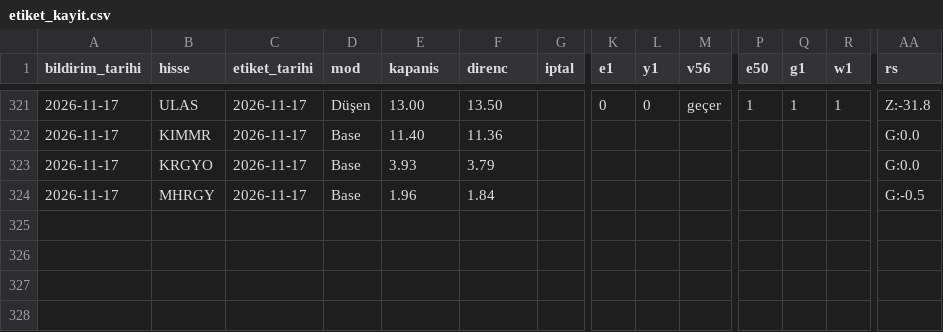
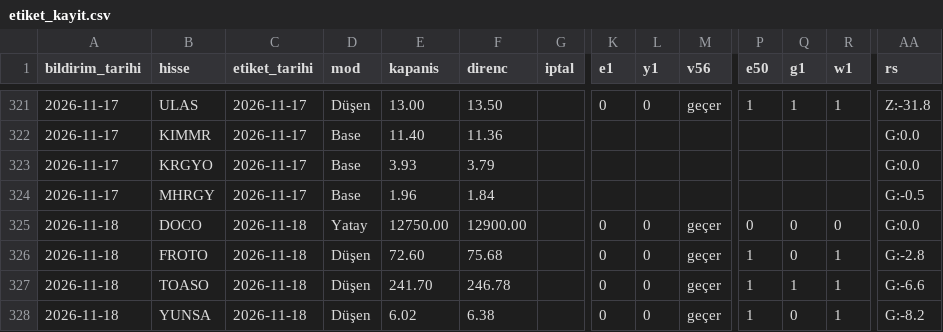
Before and after one commit to habibokay44-cyber/Daralma-bot, a CSV file: state/etiket_kayit.csv, drawn as a sheet; only a part is shown, gaps mark what is left out; rows hold the shown columns only; the diff names each change by its address in the sheet, - before the commit and + after, or states it on an @@ line.

```diff
--- a/state/etiket_kayit.csv
+++ b/state/etiket_kayit.csv
+row 325: 2026-11-18 | DOCO | 2026-11-18 | Yatay | 12750.00 | 12900.00 |  | 0 | 0 | geçer | 0 | 0 | 0 | G:0.0
+row 326: 2026-11-18 | FROTO | 2026-11-18 | Düşen | 72.60 | 75.68 |  | 0 | 0 | geçer | 1 | 0 | 1 | G:-2.8
+row 327: 2026-11-18 | TOASO | 2026-11-18 | Düşen | 241.70 | 246.78 |  | 0 | 0 | geçer | 1 | 1 | 1 | G:-6.6
+row 328: 2026-11-18 | YUNSA | 2026-11-18 | Düşen | 6.02 | 6.38 |  | 0 | 0 | geçer | 1 | 0 | 1 | G:-8.2
```
Also changed, not shown: 5 other files.
